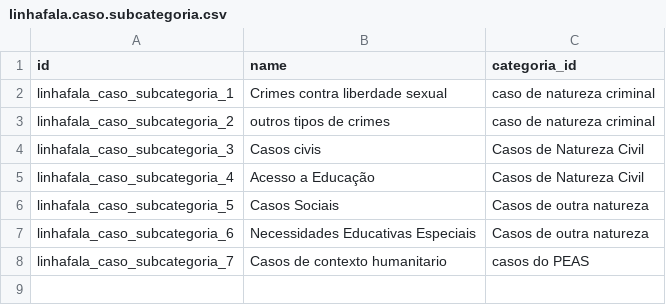
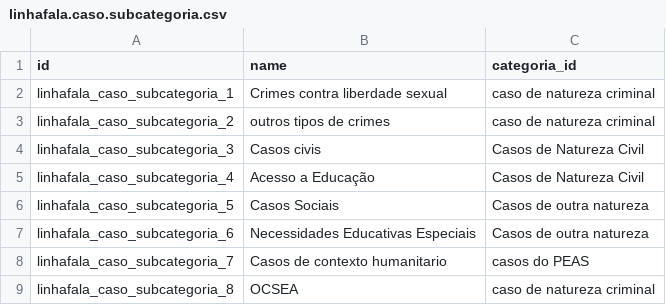
Before and after one commit to roboboinc/linhafala_odoo, a CSV file: data/linhafala.caso.subcategoria.csv, drawn as a sheet.

```diff
--- a/data/linhafala.caso.subcategoria.csv
+++ b/data/linhafala.caso.subcategoria.csv
@@ -8 +8,2 @@ linhafala_caso_subcategoria_6,Necessidades Educativas Especiais,Casos de outra n
 linhafala_caso_subcategoria_7,Casos de contexto humanitario,casos do PEAS
+linhafala_caso_subcategoria_8,OCSEA,caso de natureza criminal
```
Also changed, not shown: data/linhafala.caso.case_type_classification.csv, 2 other files.
